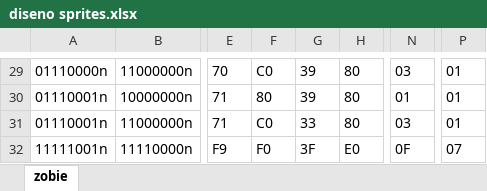
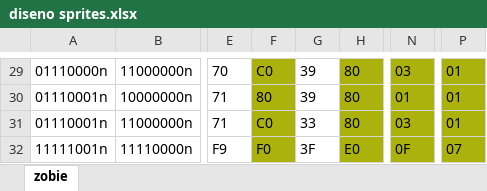
Before and after one commit to sakopaco/vampireslayer, an Excel workbook: doc/diseño sprites/diseno sprites.xlsx, sheet zobie, drawn as a sheet; only a part is shown, gaps mark what is left out; values as stored, in another font and other column widths than the file's, no borders; the diff covers the shown part only; the diff names each change by its address in the sheet, - before the commit and + after, or states it on an @@ line.

```diff
--- a/doc/diseño sprites/diseno sprites.xlsx (sheet zobie)
+++ b/doc/diseño sprites/diseno sprites.xlsx (sheet zobie)
-F29:F32 fill: none
+F29:F32 fill: #ACB20C
-H29:H32 fill: none
+H29:H32 fill: #ACB20C
-N29:N32 fill: none
+N29:N32 fill: #ACB20C
-P29:P32 fill: none
+P29:P32 fill: #ACB20C
```
Also changed, not shown: cell formats elsewhere in this sheet, 10 other files.
